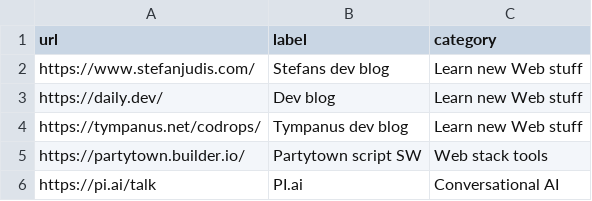
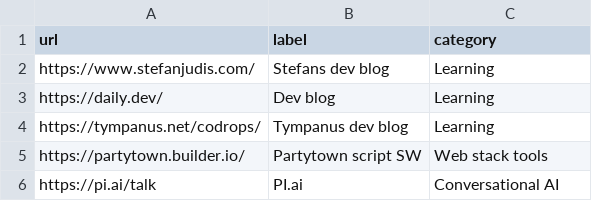
Before and after one commit to aksellsor/tools, a CSV file: links.csv, drawn as a sheet; only a part is shown.

Commit message:
Update links.csv

```diff
--- a/links.csv
+++ b/links.csv
@@ -1,5 +1,5 @@
 url,label,category
-https://www.stefanjudis.com/, Stefans dev blog, Learn new Web stuff
-https://daily.dev/, Dev blog, Learn new Web stuff
-https://tympanus.net/codrops/, Tympanus dev blog, Learn new Web stuff
+https://www.stefanjudis.com/, Stefans dev blog, Learning
+https://daily.dev/, Dev blog, Learning
+https://tympanus.net/codrops/, Tympanus dev blog, Learning
 https://partytown.builder.io/, Partytown script SW, Web stack tools
```
